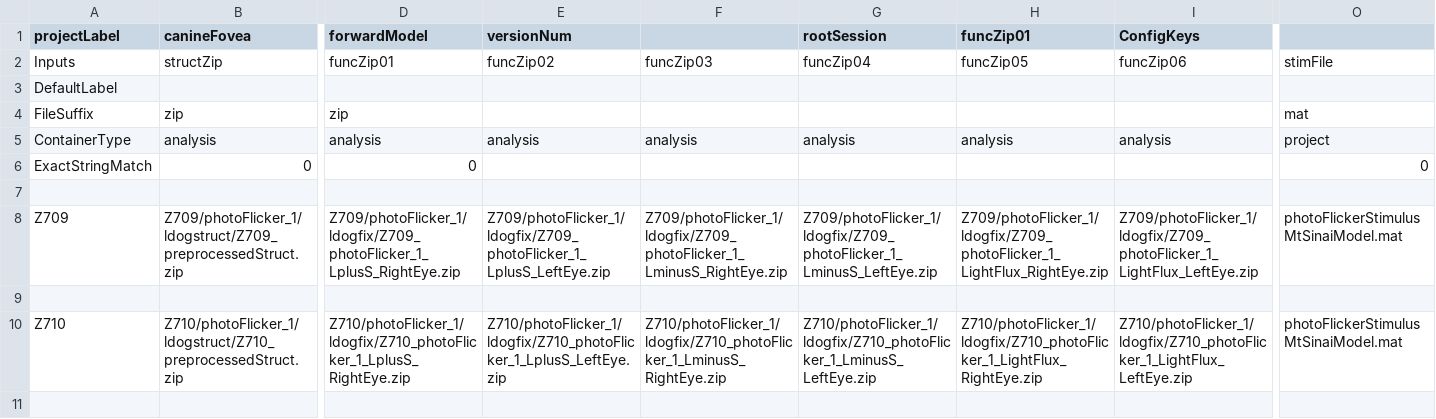
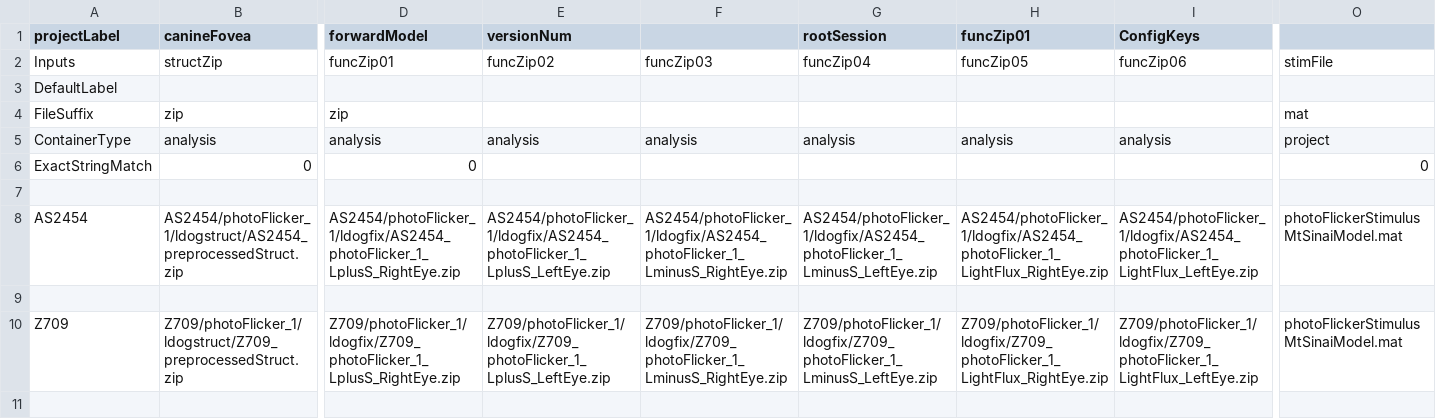
Before and after one commit to gkaguirrelab/mriLDOGAnalysis, a CSV file: submitGears/main/ldogForwardModel_mtSinai_photoFlicker_Pseudo_modulationAvg_wholeBrain.csv, drawn as a sheet; only a part is shown, gaps mark what is left out; the shorter side is filled out with more unchanged rows; rows hold the shown columns only; the diff names each change by its address in the sheet, - before the commit and + after, or states it on an @@ line.

```diff
--- a/submitGears/main/ldogForwardModel_mtSinai_photoFlicker_Pseudo_modulationAvg_wholeBrain.csv
+++ b/submitGears/main/ldogForwardModel_mtSinai_photoFlicker_Pseudo_modulationAvg_wholeBrain.csv
+row 8: AS2454 | AS2454/photoFlicker_1/ldogstruct/AS2454_preprocessedStruct.zip | AS2454/photoFlicker_1/ldogfix/AS2454_photoFlicker_1_LplusS_RightEye.zip | AS2454/photoFlicker_1/ldogfix/AS2454_photoFlicker_1_LplusS_LeftEye.zip | AS2454/photoFlicker_1/ldogfix/AS2454_photoFlicker_1_LminusS_RightEye.zip | AS2454/photoFlicker_1/ldogfix/AS2454_photoFlicker_1_LminusS_LeftEye.zip | AS2454/photoFlicker_1/ldogfix/AS2454_photoFlicker_1_LightFlux_RightEye.zip | AS2454/photoFlicker_1/ldogfix/AS2454_photoFlicker_1_LightFlux_LeftEye.zip | photoFlickerStimulusMtSinaiModel.mat
+row 9: (empty)
```
Also changed, not shown: submitGears/main/ldogFixParams_smoothPseudoHemi_photoFlicker.csv, submitGears/main/ldogForwardModel_mtSinai_photoFlicker_NoPseudo_modulationAvg_wholeBrain.csv, 4 other files.
